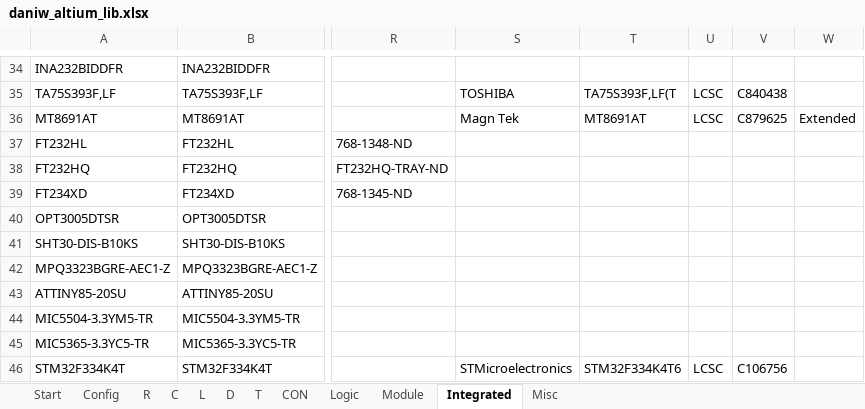
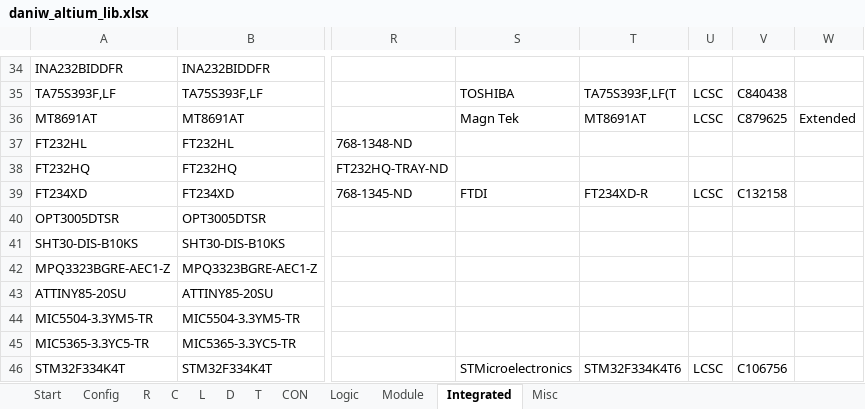
Before and after one commit to daniw/altium_lib, an Excel workbook: daniw_altium_lib.xlsx, sheet Integrated, drawn as a sheet; only a part is shown, gaps mark what is left out; values as stored, in another font and other column widths than the file's, no borders; the diff names each change by its address in the sheet, - before the commit and + after, or states it on an @@ line.

Commit message:
Added Supplier Link 3 to FT234XD

```diff
--- a/daniw_altium_lib.xlsx (sheet Integrated)
+++ b/daniw_altium_lib.xlsx (sheet Integrated)
-S39: (empty)
+S39: FTDI
-T39: (empty)
+T39: FT234XD-R
-U39: (empty)
+U39: LCSC
-V39: (empty)
+V39: C132158
```
